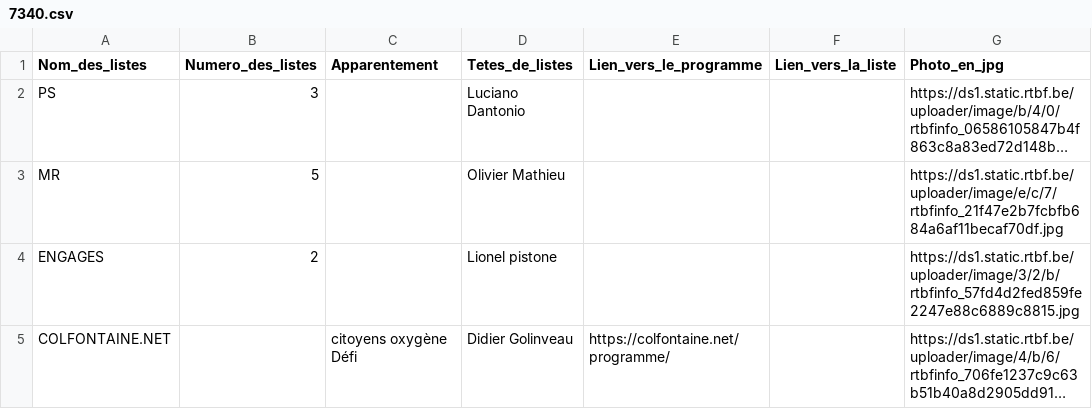
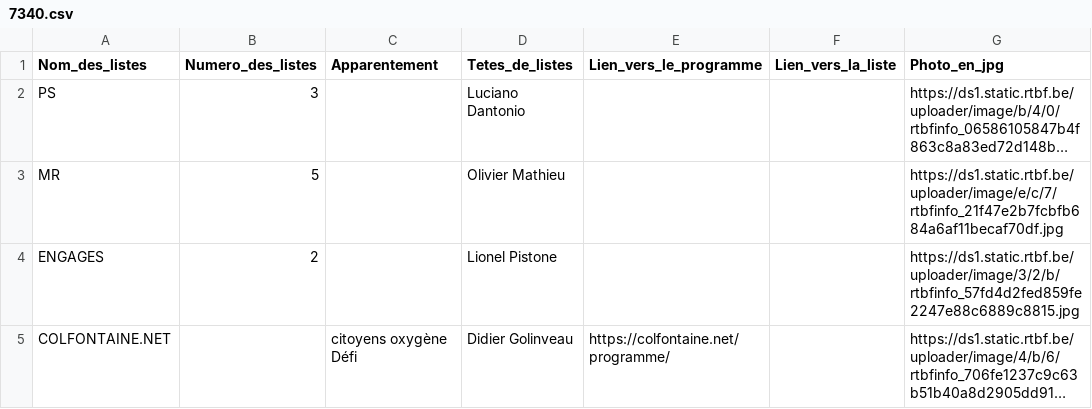
Before and after one commit to amcaw/electionslists, a CSV file: 7340.csv, drawn as a sheet; long unchanged cells end in …; the diff names each change by its address in the sheet, - before the commit and + after, or states it on an @@ line.

Commit message:
Upload CSV file

```diff
--- a/7340.csv
+++ b/7340.csv
-D4 (Tetes_de_listes): Lionel pistone
+D4 (Tetes_de_listes): Lionel Pistone
```
